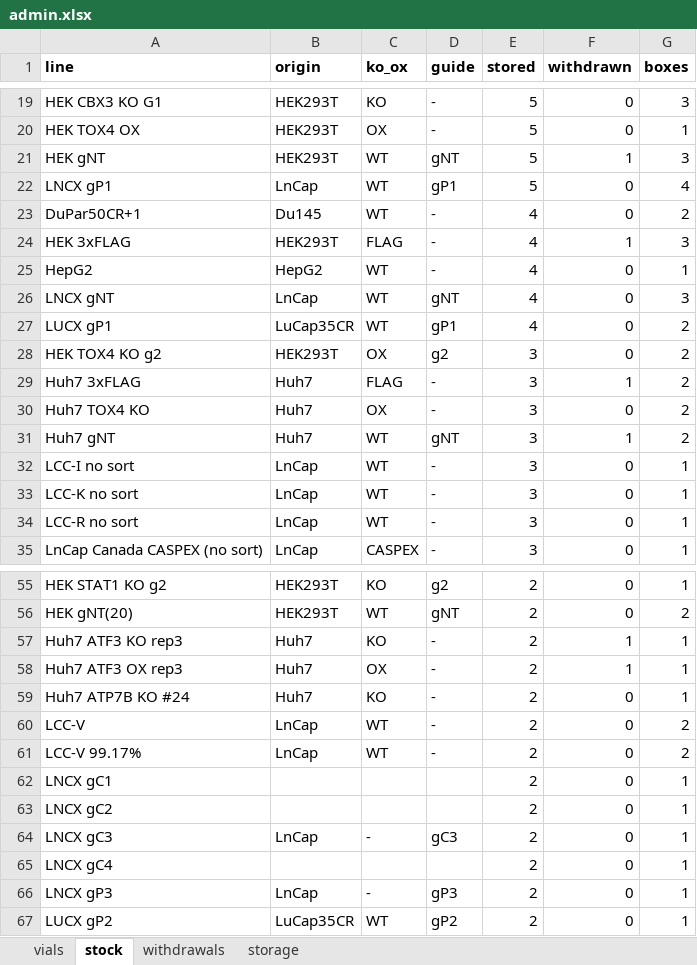
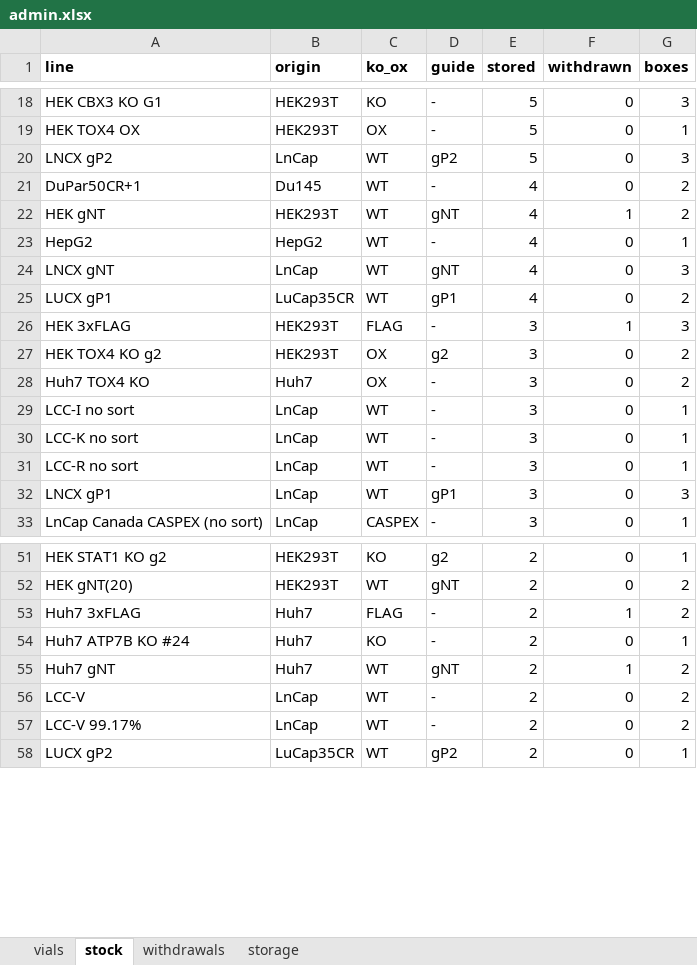
Before and after one commit to ucagiral/cagiral-schedule, an Excel workbook: cellstocks/data/admin.xlsx, sheet stock, drawn as a sheet; only a part is shown, gaps mark what is left out; values as stored, in another font and other column widths than the file's, no borders; removed rows and columns are numbered as before the commit, all else as after; the diff covers the shown part only; the diff names each change by its address in the sheet, - before the commit and + after, or states it on an @@ line.

```diff
--- a/cellstocks/data/admin.xlsx (sheet stock)
+++ b/cellstocks/data/admin.xlsx (sheet stock)
-row 21: HEK gNT | HEK293T | WT | gNT | 5 | 1 | 3
-A20 (line): LNCX gP1
+A20 (line): LNCX gP2
-D20 (guide): gP1
+D20 (guide): gP2
-G20 (boxes): 4
+G20 (boxes): 3
-row 24: HEK 3xFLAG | HEK293T | FLAG | - | 4 | 1 | 3
+row 22: HEK gNT | HEK293T | WT | gNT | 4 | 1 | 2
+row 26: HEK 3xFLAG | HEK293T | FLAG | - | 3 | 1 | 3
-row 29: Huh7 3xFLAG | Huh7 | FLAG | - | 3 | 1 | 2
-row 31: Huh7 gNT | Huh7 | WT | gNT | 3 | 1 | 2
+row 32: LNCX gP1 | LnCap | WT | gP1 | 3 | 0 | 3
-A53 (line): Huh7 ATF3 KO rep3
+A53 (line): Huh7 3xFLAG
-C53 (ko_ox): KO
+C53 (ko_ox): FLAG
-G53 (boxes): 1
+G53 (boxes): 2
-row 58: Huh7 ATF3 OX rep3 | Huh7 | OX | - | 2 | 1 | 1
+row 55: Huh7 gNT | Huh7 | WT | gNT | 2 | 1 | 2
-row 62: LNCX gC1 |  |  |  | 2 | 0 | 1
-row 63: LNCX gC2 |  |  |  | 2 | 0 | 1
-row 64: LNCX gC3 | LnCap | - | gC3 | 2 | 0 | 1
-row 65: LNCX gC4 |  |  |  | 2 | 0 | 1
-row 66: LNCX gP3 | LnCap | - | gP3 | 2 | 0 | 1
```
Also changed, not shown: 4 added rows, 3 removed rows and 6 edited cells elsewhere in this sheet, sheet vials, sheet withdrawals, sheet storage, 5 other files.
